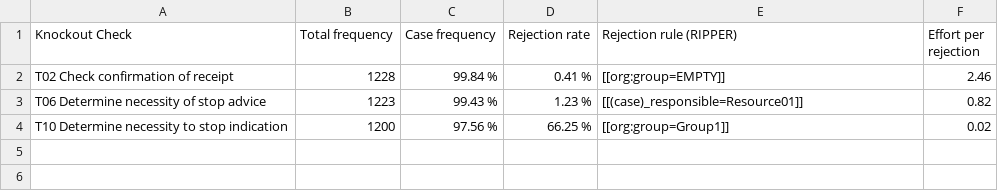
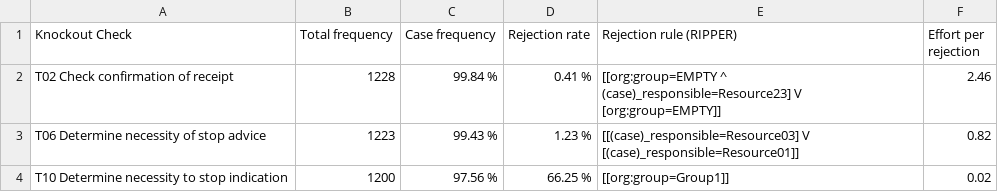
Before and after one commit to AutomatedProcessImprovement/knockouts-optimization, a CSV file: data/outputs/envpermit_ko_analysis_report.csv, drawn as a sheet.

```diff
--- a/data/outputs/envpermit_ko_analysis_report.csv
+++ b/data/outputs/envpermit_ko_analysis_report.csv
@@ -1,4 +1,6 @@
 Knockout Check,Total frequency,Case frequency,Rejection rate,Rejection rule (RIPPER),Effort per rejection
-T02 Check confirmation of receipt,1228,99.84 %,0.41 %,[[org:group=EMPTY]],2.46
-T06 Determine necessity of stop advice,1223,99.43 %,1.23 %,[[(case)_responsible=Resource01]],0.82
+T02 Check confirmation of receipt,1228,99.84 %,0.41 %,"[[org:group=EMPTY ^ (case)_responsible=Resource23] V
+[org:group=EMPTY]]",2.46
+T06 Determine necessity of stop advice,1223,99.43 %,1.23 %,"[[(case)_responsible=Resource03] V
+[(case)_responsible=Resource01]]",0.82
 T10 Determine necessity to stop indication,1200,97.56 %,66.25 %,[[org:group=Group1]],0.02
```
Also changed, not shown: data/outputs/envpermit_temp_holdout_ko_analysis_report.csv, 11 other files.
